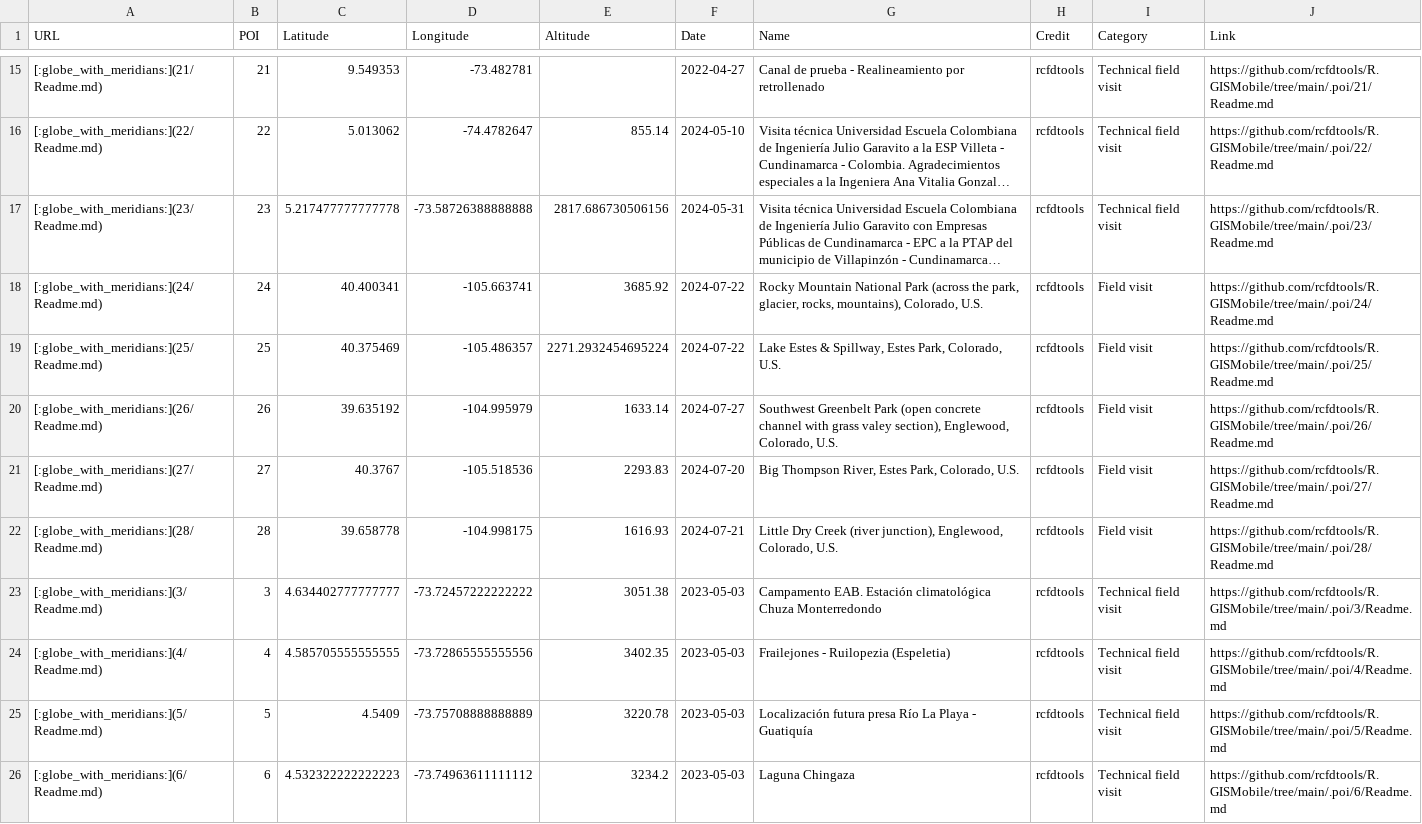
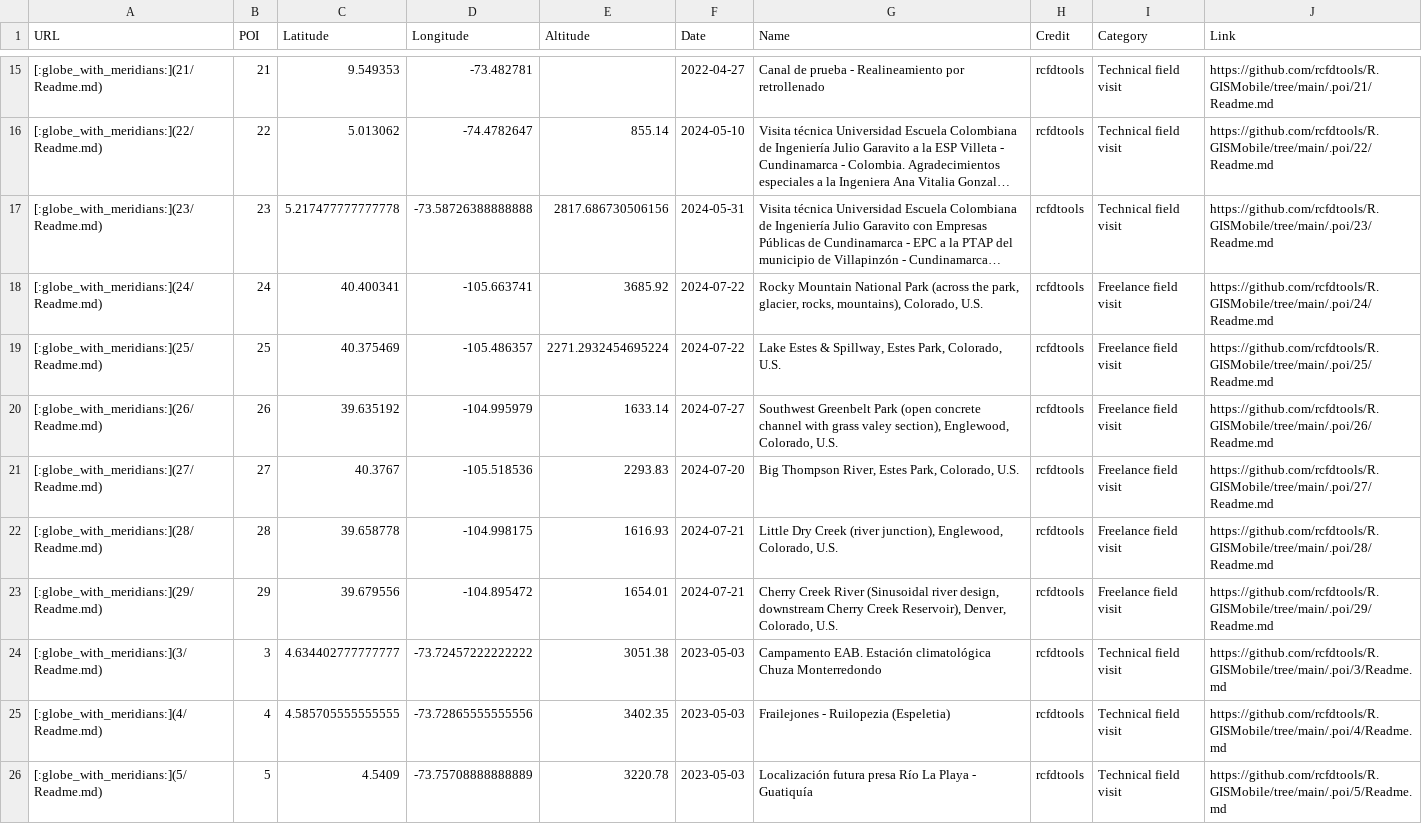
Before and after one commit to rcfdtools/R.GISMobile, a CSV file: .poi/poi.csv, drawn as a sheet; only a part is shown, gaps mark what is left out; the shorter side is filled out with more unchanged rows; long unchanged cells end in …; the diff names each change by its address in the sheet, - before the commit and + after, or states it on an @@ line.

```diff
--- a/.poi/poi.csv
+++ b/.poi/poi.csv
-I18:I22 (Category): Field visit
+I18:I22 (Category): Freelance field visit
+row 23: [:globe_with_meridians:](29/Readme.md) | 29 | 39.679556 | -104.895472 | 1654.01 | 2024-07-21 | Cherry Creek River (Sinusoidal river design, downstream Cherry Creek Reservoir), Denver, Colorado, U.S. | rcfdtools | Freelance field visit | https://github.com/rcfdtools/R.GISMobile/tree/main/.poi/29/Readme.md
```
Also changed, not shown: .poi/24/poi.csv, .poi/26/poi.csv, 57 other files.
